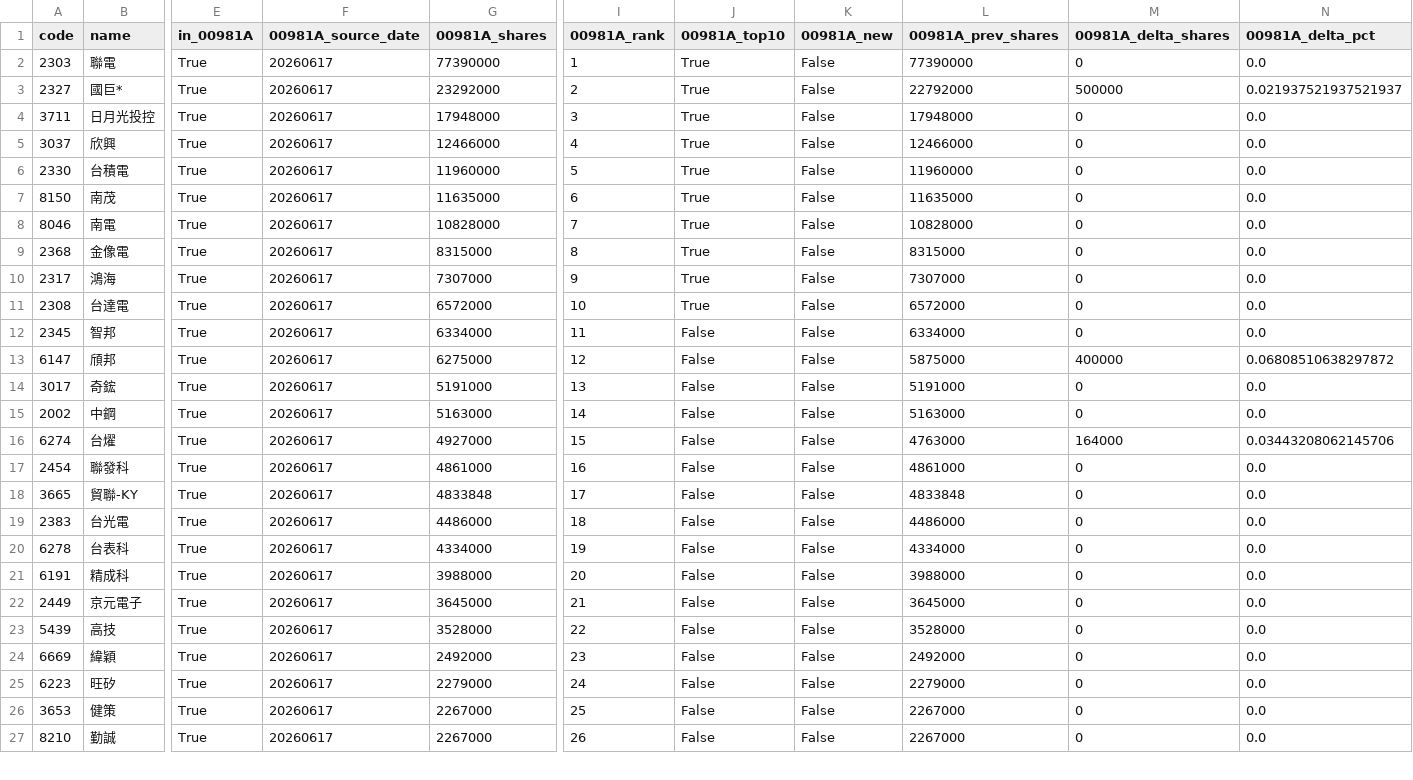
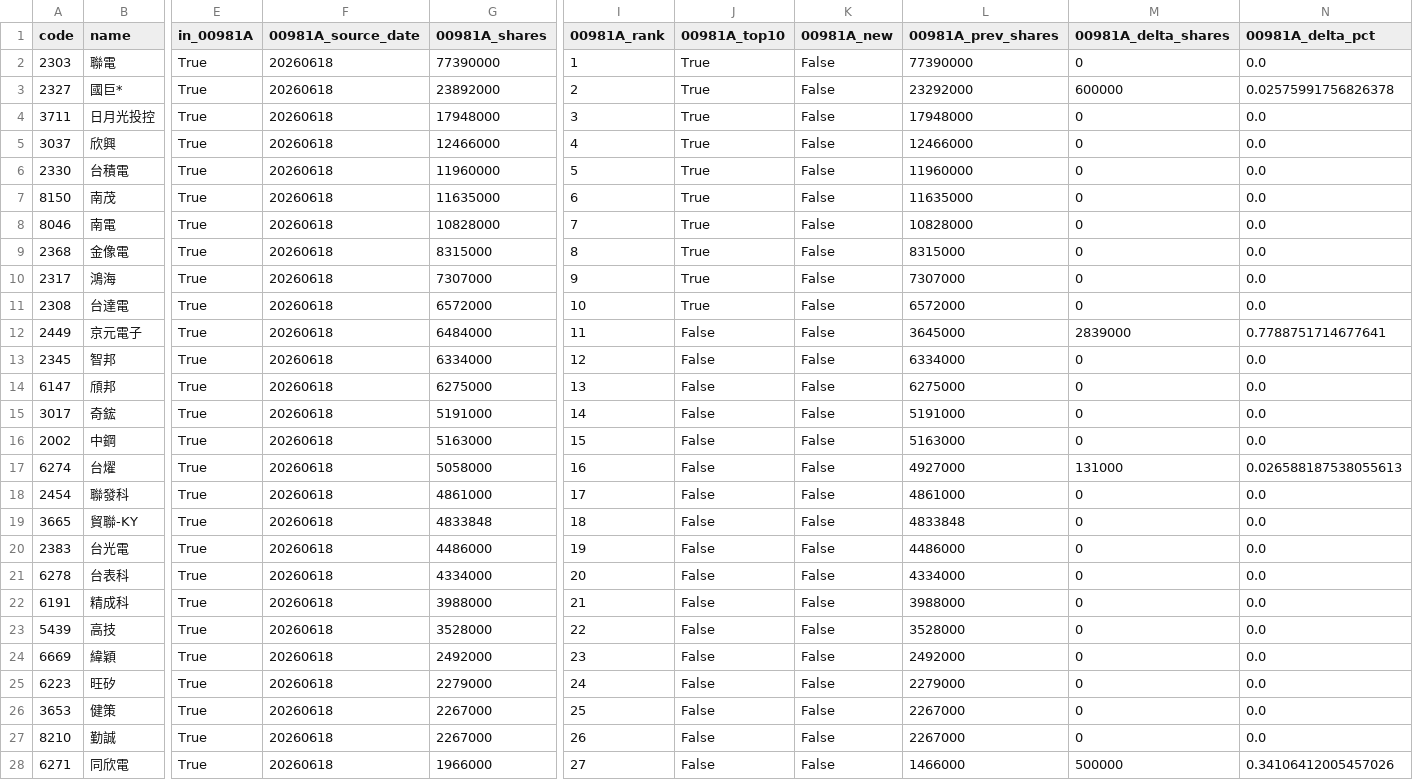
Before and after one commit to 4ru1013/taiwan-stock-screen, a CSV file: output/candidate_pool.csv, drawn as a sheet; only a part is shown, gaps mark what is left out; removed rows and columns are numbered as before the commit, all else as after; rows hold the shown columns only; the diff covers the shown part only; the diff names each change by its address in the sheet, - before the commit and + after, or states it on an @@ line.

```diff
--- a/output/candidate_pool.csv
+++ b/output/candidate_pool.csv
-F2:F11 (00981A_source_date): 20260617
+F2:F11 (00981A_source_date): 20260618
-G3 (00981A_shares): 23292000
+G3 (00981A_shares): 23892000
-L3 (00981A_prev_shares): 22792000
+L3 (00981A_prev_shares): 23292000
-M3 (00981A_delta_shares): 500000
+M3 (00981A_delta_shares): 600000
-N3 (00981A_delta_pct): 0.021937521937521937
+N3 (00981A_delta_pct): 0.02575991756826378
+row 12: 2449 | 京元電子 | True | 20260618 | 6484000 | 11 | False | False | 3645000 | 2839000 | 0.7788751714677641
-F13:F22 (00981A_source_date): 20260617
+F13:F22 (00981A_source_date): 20260618
-I13 (00981A_rank): 11
+I13 (00981A_rank): 12
-I14 (00981A_rank): 12
+I14 (00981A_rank): 13
-L14 (00981A_prev_shares): 5875000
+L14 (00981A_prev_shares): 6275000
-M14 (00981A_delta_shares): 400000
+M14 (00981A_delta_shares): 0
-N14 (00981A_delta_pct): 0.06808510638297872
+N14 (00981A_delta_pct): 0.0
-I15 (00981A_rank): 13
+I15 (00981A_rank): 14
-I16 (00981A_rank): 14
+I16 (00981A_rank): 15
-G17 (00981A_shares): 4927000
+G17 (00981A_shares): 5058000
-I17 (00981A_rank): 15
+I17 (00981A_rank): 16
-L17 (00981A_prev_shares): 4763000
+L17 (00981A_prev_shares): 4927000
-M17 (00981A_delta_shares): 164000
+M17 (00981A_delta_shares): 131000
-N17 (00981A_delta_pct): 0.03443208062145706
+N17 (00981A_delta_pct): 0.026588187538055613
-I18 (00981A_rank): 16
+I18 (00981A_rank): 17
-I19 (00981A_rank): 17
+I19 (00981A_rank): 18
-I20 (00981A_rank): 18
+I20 (00981A_rank): 19
-I21 (00981A_rank): 19
+I21 (00981A_rank): 20
-I22 (00981A_rank): 20
+I22 (00981A_rank): 21
-row 22: 2449 | 京元電子 | True | 20260617 | 3645000 | 21 | False | False | 3645000 | 0 | 0.0
-F23:F27 (00981A_source_date): 20260617
+F23:F27 (00981A_source_date): 20260618
+row 28: 6271 | 同欣電 | True | 20260618 | 1966000 | 27 | False | False | 1466000 | 500000 | 0.34106412005457026
```
Also changed, not shown: 1 added row, 2 removed rows and 45 edited cells elsewhere in this file, data/raw/etf_holdings_latest.csv, data/raw/prices_latest.csv, 4 other files.
